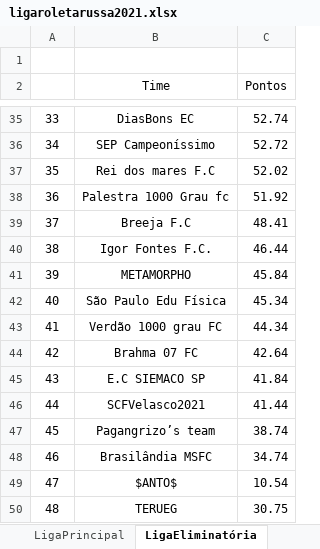
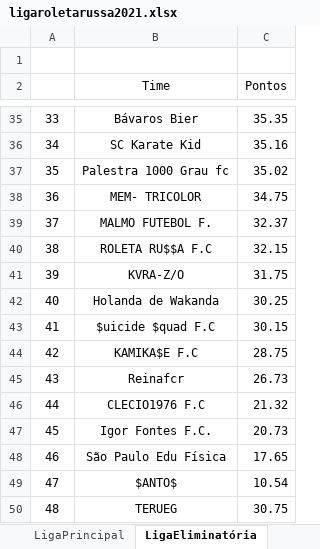
Before and after one commit to cknakayama/automacao_ligaroletarussa2021, an Excel workbook: ligaroletarussa2021.xlsx, sheet LigaEliminatória, drawn as a sheet; only a part is shown, gaps mark what is left out; values as stored, in another font and other column widths than the file's, no borders; the diff covers the shown part only; the diff names each change by its address in the sheet, - before the commit and + after, or states it on an @@ line.

```diff
--- a/ligaroletarussa2021.xlsx (sheet LigaEliminatória)
+++ b/ligaroletarussa2021.xlsx (sheet LigaEliminatória)
-B35 (Time): DiasBons EC
+B35 (Time): Bávaros Bier
-C35 (Pontos): 52.74
+C35 (Pontos): 35.35
-B36 (Time): SEP Campeoníssimo
+B36 (Time): SC Karate Kid
-C36 (Pontos): 52.72
+C36 (Pontos): 35.16
-B37 (Time): Rei dos mares F.C
+B37 (Time): Palestra 1000 Grau fc
-C37 (Pontos): 52.02
+C37 (Pontos): 35.02
-B38 (Time): Palestra 1000 Grau fc
+B38 (Time): MEM- TRICOLOR
-C38 (Pontos): 51.92
+C38 (Pontos): 34.75
-B39 (Time): Breeja F.C
+B39 (Time): MALMO FUTEBOL F.
-C39 (Pontos): 48.41
+C39 (Pontos): 32.37
-B40 (Time): Igor Fontes F.C.
+B40 (Time): ROLETA RU$$A F.C
-C40 (Pontos): 46.44
+C40 (Pontos): 32.15
-B41 (Time): METAMORPHO
+B41 (Time): KVRA-Z/O
-C41 (Pontos): 45.84
+C41 (Pontos): 31.75
-B42 (Time): São Paulo Edu Física
+B42 (Time): Holanda de Wakanda
-C42 (Pontos): 45.34
+C42 (Pontos): 30.25
-B43 (Time): Verdão 1000 grau FC
+B43 (Time): $uicide $quad F.C
-C43 (Pontos): 44.34
+C43 (Pontos): 30.15
-B44 (Time): Brahma 07 FC
+B44 (Time): KAMIKA$E F.C
-C44 (Pontos): 42.64
+C44 (Pontos): 28.75
-B45 (Time): E.C SIEMACO SP
+B45 (Time): Reinafcr
-C45 (Pontos): 41.84
+C45 (Pontos): 26.73
-B46 (Time): SCFVelasco2021
+B46 (Time): CLECIO1976 F.C
-C46 (Pontos): 41.44
+C46 (Pontos): 21.32
-B47 (Time): Pagangrizo’s team
+B47 (Time): Igor Fontes F.C.
-C47 (Pontos): 38.74
+C47 (Pontos): 20.73
-B48 (Time): Brasilândia MSFC
+B48 (Time): São Paulo Edu Física
-C48 (Pontos): 34.74
+C48 (Pontos): 17.65
```
Also changed, not shown: 64 edited cells elsewhere in this sheet, sheet Informativo, sheet MataMataC02, sheet MataMataLiga, sheet MMC02-1fase, sheet LigaPrincipal, other sheet tabs, 2 other files.
